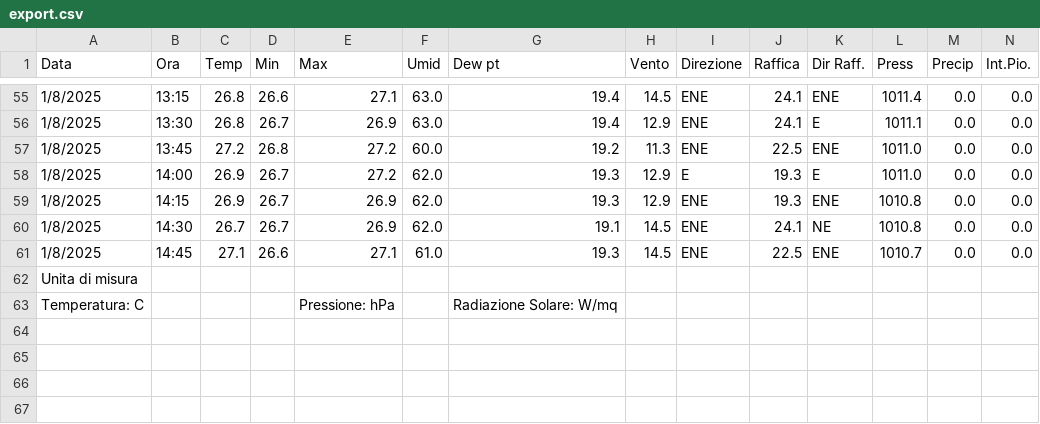
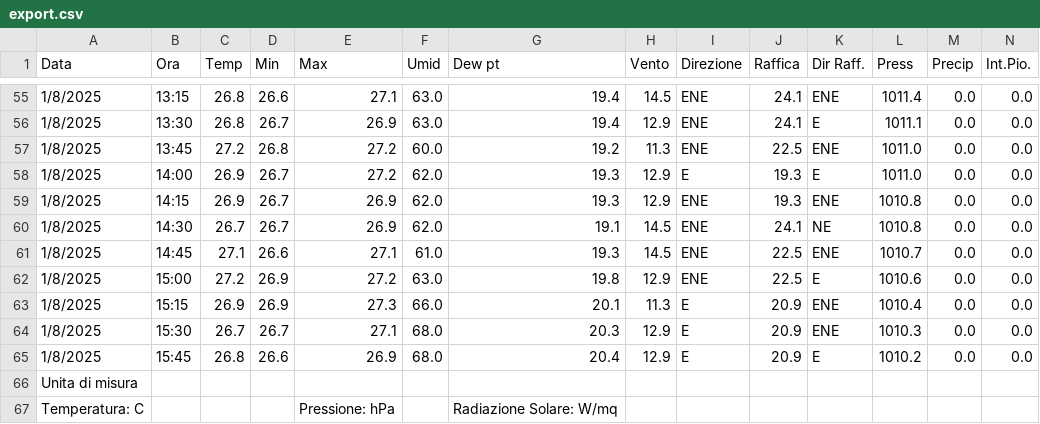
Before and after one commit to skfallin/meteopuzzo, a CSV file: export.csv, drawn as a sheet; only a part is shown, gaps mark what is left out; rows hold the shown columns only; the diff names each change by its address in the sheet, - before the commit and + after, or states it on an @@ line.

```diff
--- a/export.csv
+++ b/export.csv
+row 62: 1/8/2025 | 15:00 | 27.2 | 26.9 | 27.2 | 63.0 | 19.8 | 12.9 | ENE | 22.5 | E | 1010.6 | 0.0 | 0.0
+row 63: 1/8/2025 | 15:15 | 26.9 | 26.9 | 27.3 | 66.0 | 20.1 | 11.3 | E | 20.9 | ENE | 1010.4 | 0.0 | 0.0
+row 64: 1/8/2025 | 15:30 | 26.7 | 26.7 | 27.1 | 68.0 | 20.3 | 12.9 | E | 20.9 | ENE | 1010.3 | 0.0 | 0.0
+row 65: 1/8/2025 | 15:45 | 26.8 | 26.6 | 26.9 | 68.0 | 20.4 | 12.9 | E | 20.9 | E | 1010.2 | 0.0 | 0.0
```
